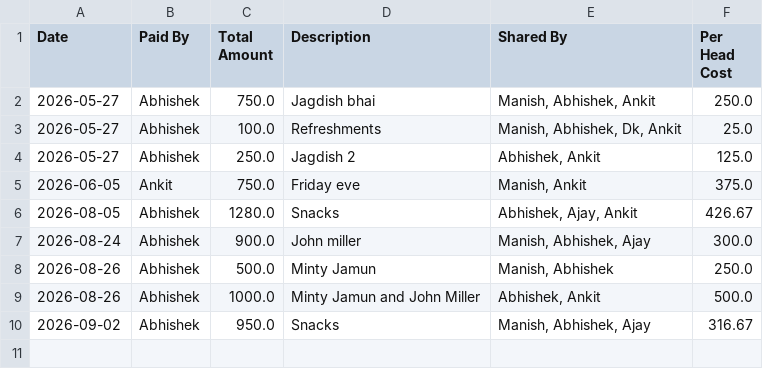
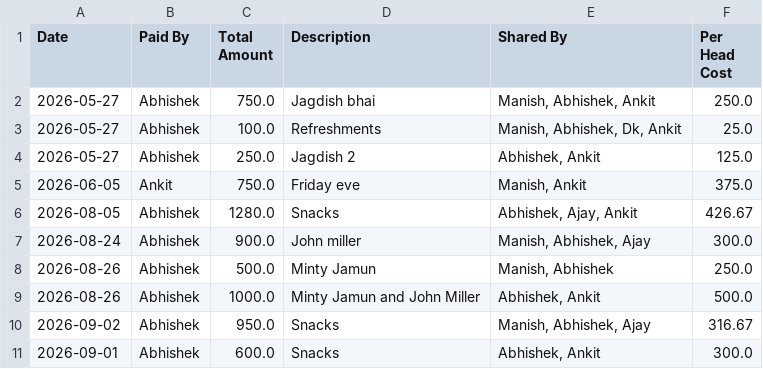
Before and after one commit to manishtripathiirman-collab/carpool-app, a CSV file: carpool_expenses.csv, drawn as a sheet; the diff names each change by its address in the sheet, - before the commit and + after, or states it on an @@ line.

Commit message:
Log expense asset: Snacks

```diff
--- a/carpool_expenses.csv
+++ b/carpool_expenses.csv
+row 11: 2026-09-01 | Abhishek | 600.0 | Snacks | Abhishek, Ankit | 300.0
```
